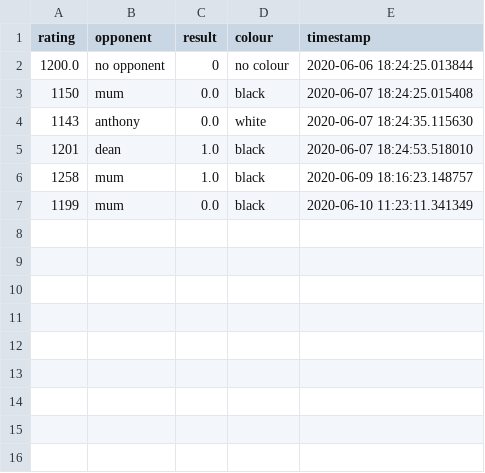
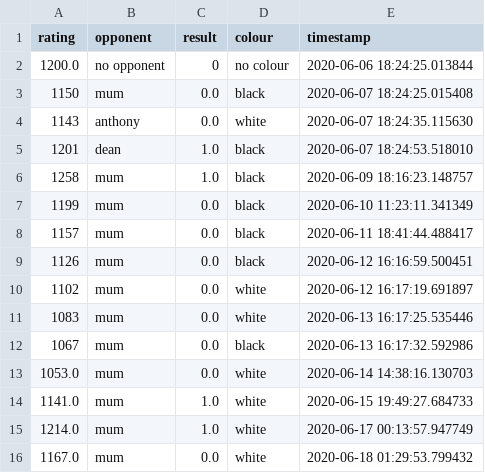
Before and after one commit to bouracha/ELO, a CSV file: chess/dad.csv, drawn as a sheet.

```diff
--- a/chess/dad.csv
+++ b/chess/dad.csv
@@ -7 +7,10 @@ rating,opponent,result,colour,timestamp
 1199,mum,0.0,black,2020-06-10 11:23:11.341349
+1157,mum,0.0,black,2020-06-11 18:41:44.488417
+1126,mum,0.0,black,2020-06-12 16:16:59.500451
+1102,mum,0.0,white,2020-06-12 16:17:19.691897
+1083,mum,0.0,white,2020-06-13 16:17:25.535446
+1067,mum,0.0,black,2020-06-13 16:17:32.592986
+1053.0,mum,0.0,white,2020-06-14 14:38:16.130703
+1141.0,mum,1.0,white,2020-06-15 19:49:27.684733
+1214.0,mum,1.0,white,2020-06-17 00:13:57.947749
+1167.0,mum,0.0,white,2020-06-18 01:29:53.799432
```
Also changed, not shown: chess/mum.csv, 7 other files.
